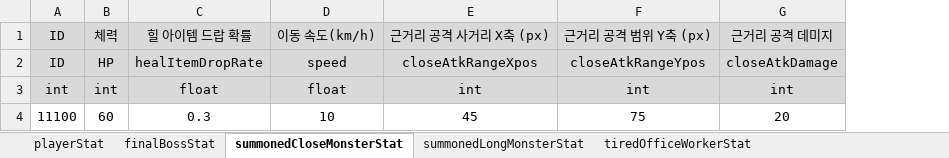
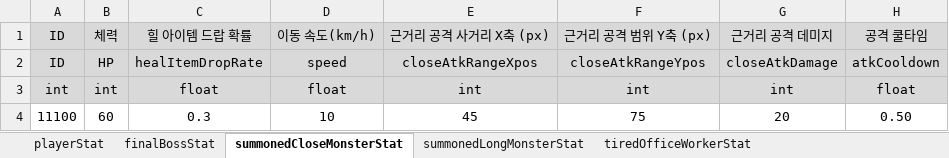
Before and after one commit to kimi5231/B1A2_project1_data, an Excel workbook: data/MaSu_data.xlsm, sheet summonedCloseMonsterStat, drawn as a sheet; values as stored, in another font and other column widths than the file's, no borders; the diff names each change by its address in the sheet, - before the commit and + after, or states it on an @@ line.

Commit message:
일부 몬스터 stat에 공격 쿨타임 추가
amateurFencer
tiredOfficeWorker
finalBoss
summonedCloseMonster

```diff
--- a/data/MaSu_data.xlsm (sheet summonedCloseMonsterStat)
+++ b/data/MaSu_data.xlsm (sheet summonedCloseMonsterStat)
+column H, rows 1-4: 공격 쿨타임 | atkCooldown | float | 0.50
```
Also changed, not shown: sheet tiredOfficeWorkerStat, sheet amateurFencerStat, sheet finalBossStat, 4 other files.
